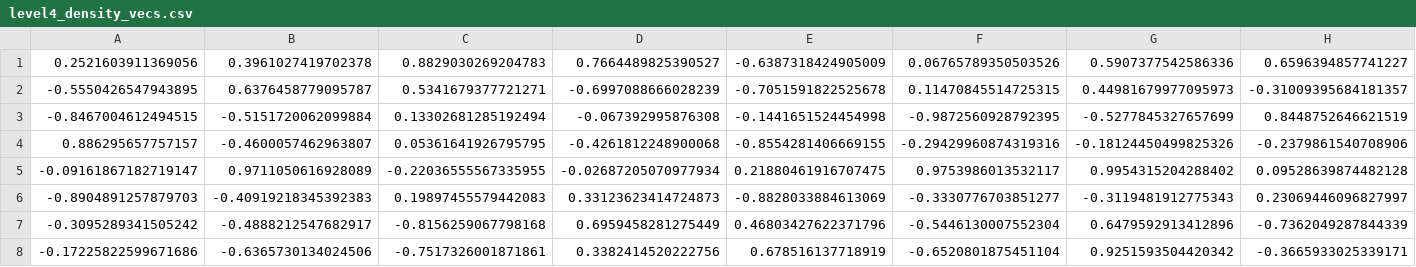
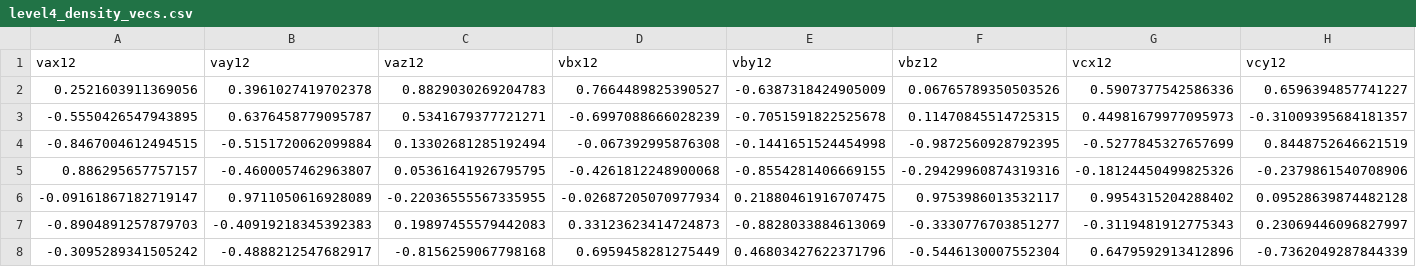
Before and after one commit to jdprada1760/HITS_Project, a CSV file: Plots/level4_density_vecs.csv, drawn as a sheet; only a part is shown; the shorter side is filled out with more unchanged rows; rows hold the shown columns only; the diff names each change by its address in the sheet, - before the commit and + after, or states it on an @@ line.

```diff
--- a/Plots/level4_density_vecs.csv
+++ b/Plots/level4_density_vecs.csv
+row 1: vax12 | vay12 | vaz12 | vbx12 | vby12 | vbz12 | vcx12 | vcy12
```
Also changed, not shown: Plots/level4_axes.csv, Plots/level4_density_axes.csv, 3 other files.
